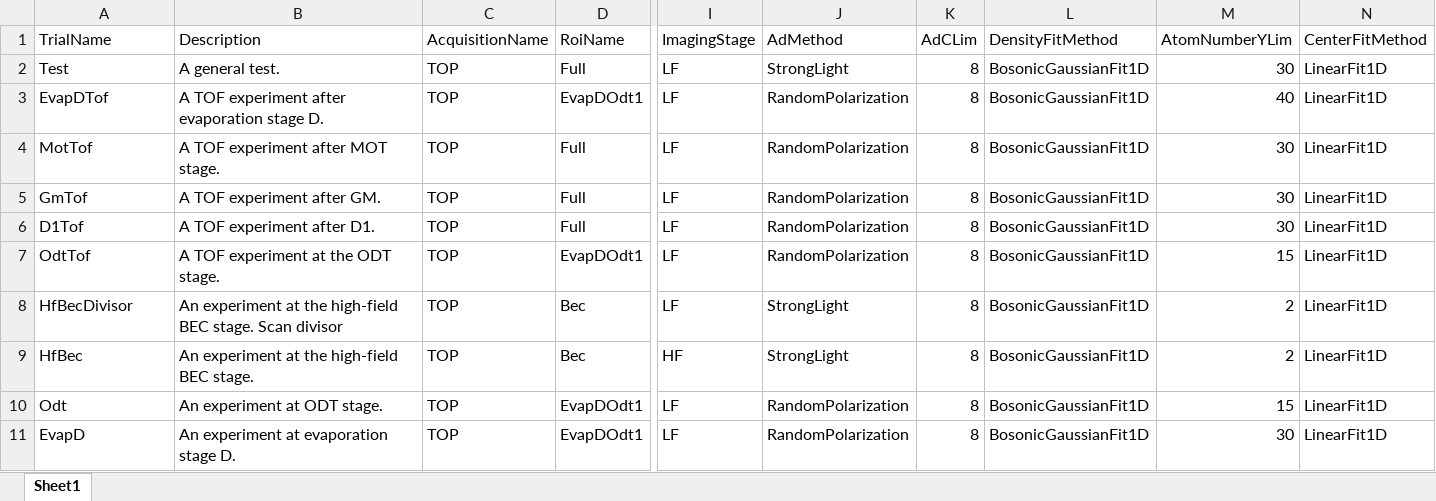
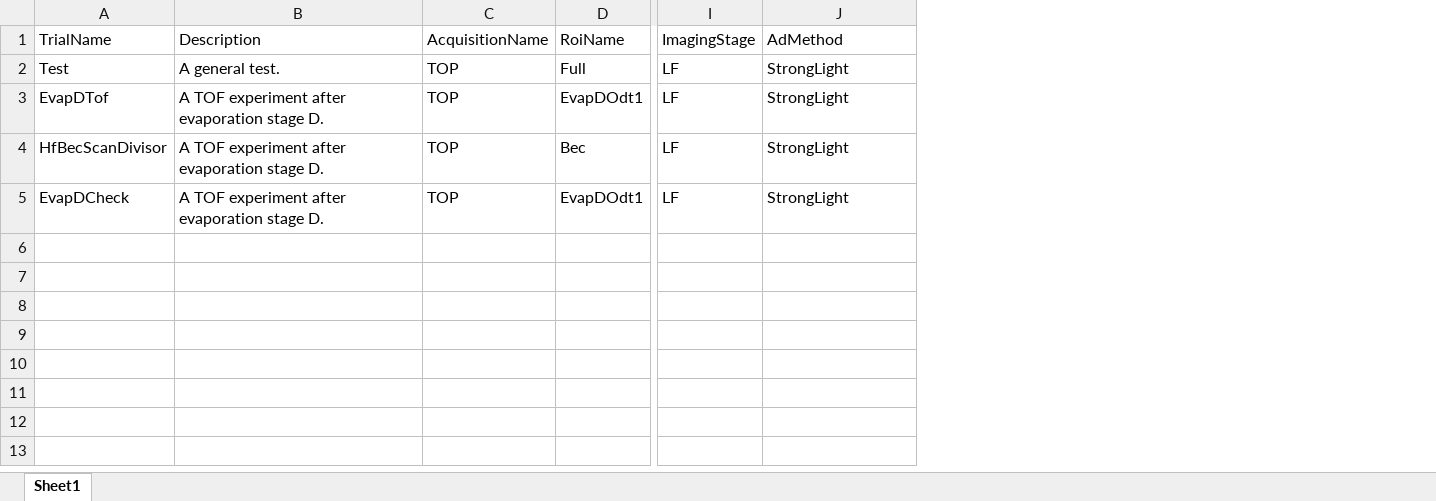
Before and after one commit to weldlabucsb/MuscleMuseum_Li, an Excel workbook: .config/becExpConfig/becExpType.csv.xlsx, sheet Sheet1, drawn as a sheet; only a part is shown, gaps mark what is left out; values as stored, in another font and other column widths than the file's, no borders; removed rows and columns are numbered as before the commit, all else as after; rows hold the shown columns only; the diff covers the shown part only; the diff names each change by its address in the sheet, - before the commit and + after, or states it on an @@ line.

Commit message:
fix conflicts

```diff
--- a/.config/becExpConfig/becExpType.csv.xlsx (sheet Sheet1)
+++ b/.config/becExpConfig/becExpType.csv.xlsx (sheet Sheet1)
-column K (AdCLim), rows 2-3: 8 | 8; row 8: 8; row 10: 8
-column L (DensityFitMethod), rows 2-3: BosonicGaussianFit1D | BosonicGaussianFit1D; row 8: BosonicGaussianFit1D; row 10: BosonicGaussianFit1D
-column M (AtomNumberYLim), rows 2-3: 30 | 40; row 8: 2; row 10: 15
-column N (CenterFitMethod), rows 2-3: LinearFit1D | LinearFit1D; row 8: LinearFit1D; row 10: LinearFit1D
-J3 (AdMethod): RandomPolarization
+J3 (AdMethod): StrongLight
-row 4: MotTof | A TOF experiment after MOT stage. | TOP | Full | LF | RandomPolarization | 8 | BosonicGaussianFit1D | 30 | LinearFit1D
-row 5: GmTof | A TOF experiment after GM. | TOP | Full | LF | RandomPolarization | 8 | BosonicGaussianFit1D | 30 | LinearFit1D
-row 6: D1Tof | A TOF experiment after D1. | TOP | Full | LF | RandomPolarization | 8 | BosonicGaussianFit1D | 30 | LinearFit1D
-row 7: OdtTof | A TOF experiment at the ODT stage. | TOP | EvapDOdt1 | LF | RandomPolarization | 8 | BosonicGaussianFit1D | 15 | LinearFit1D
-A4 (TrialName): HfBecDivisor
+A4 (TrialName): HfBecScanDivisor
-B4 (Description): An experiment at the high-field BEC stage. Scan divisor
+B4 (Description): A TOF experiment after evaporation stage D.
-row 9: HfBec | An experiment at the high-field BEC stage. | TOP | Bec | HF | StrongLight | 8 | BosonicGaussianFit1D | 2 | LinearFit1D
-A5 (TrialName): Odt
+A5 (TrialName): EvapDCheck
-B5 (Description): An experiment at ODT stage.
+B5 (Description): A TOF experiment after evaporation stage D.
-J5 (AdMethod): RandomPolarization
+J5 (AdMethod): StrongLight
-row 11: EvapD | An experiment at evaporation stage D. | TOP | EvapDOdt1 | LF | RandomPolarization | 8 | BosonicGaussianFit1D | 30 | LinearFit1D
```
Also changed, not shown: 23 removed rows elsewhere in this sheet.
